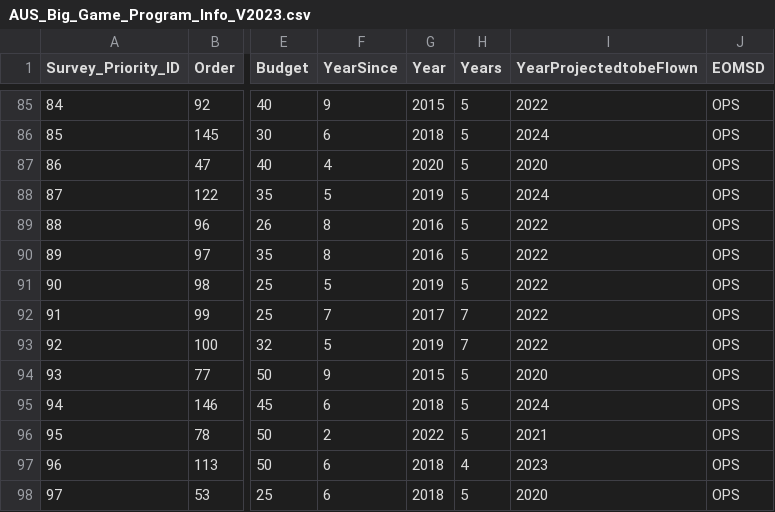
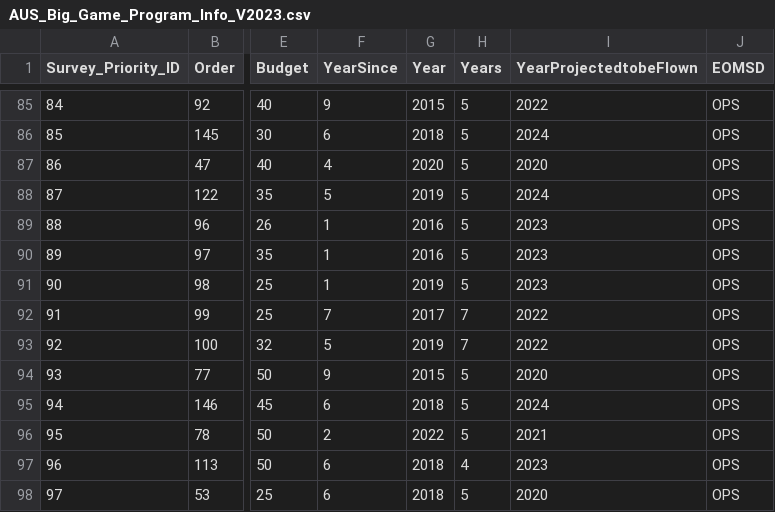
Before and after one commit to NycteaAlces/AUS_Program_Review_Revised, a CSV file: AUS_Big_Game_Program_Info_V2023.csv, drawn as a sheet; only a part is shown, gaps mark what is left out; the diff names each change by its address in the sheet, - before the commit and + after, or states it on an @@ line.

Commit message:
Update AUS_Big_Game_Program_Info_V2023.csv

```diff
--- a/AUS_Big_Game_Program_Info_V2023.csv
+++ b/AUS_Big_Game_Program_Info_V2023.csv
-F89:F90 (YearSince): 8
+F89:F90 (YearSince): 1
-I89:I91 (YearProjectedtobeFlown): 2022
+I89:I91 (YearProjectedtobeFlown): 2023
-F91 (YearSince): 5
+F91 (YearSince): 1
```
